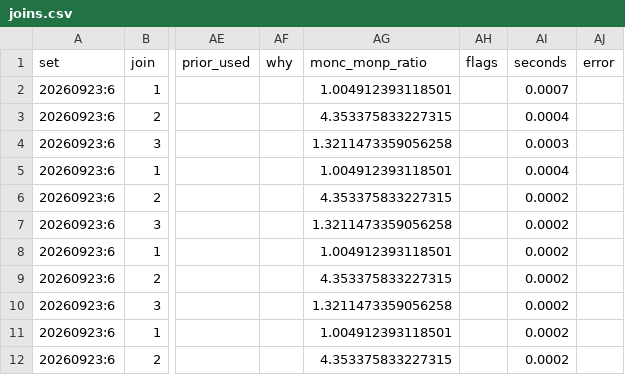
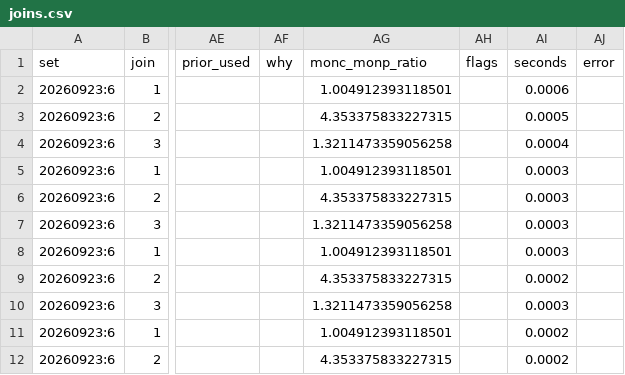
Before and after one commit to Dave-J-W/LSS_Reader2, a CSV file: docs/comparisons_data/ref_patch_nx/joins.csv, drawn as a sheet; only a part is shown, gaps mark what is left out; the diff covers the shown part only; the diff names each change by its address in the sheet, - before the commit and + after, or states it on an @@ line.

```diff
--- a/docs/comparisons_data/ref_patch_nx/joins.csv
+++ b/docs/comparisons_data/ref_patch_nx/joins.csv
-AI2 (seconds): 0.0007
+AI2 (seconds): 0.0006
-AI3 (seconds): 0.0004
+AI3 (seconds): 0.0005
-AI4 (seconds): 0.0003
+AI4 (seconds): 0.0004
-AI5 (seconds): 0.0004
+AI5 (seconds): 0.0003
-AI6:AI8 (seconds): 0.0002
+AI6:AI8 (seconds): 0.0003
-AI10 (seconds): 0.0002
+AI10 (seconds): 0.0003
```
Also changed, not shown: 91 edited cells elsewhere in this file, docs/comparisons_data/ref_patch_nx/sets.csv, docs/comparisons_data/ref_patch_nx/split.csv, 36 other files.
